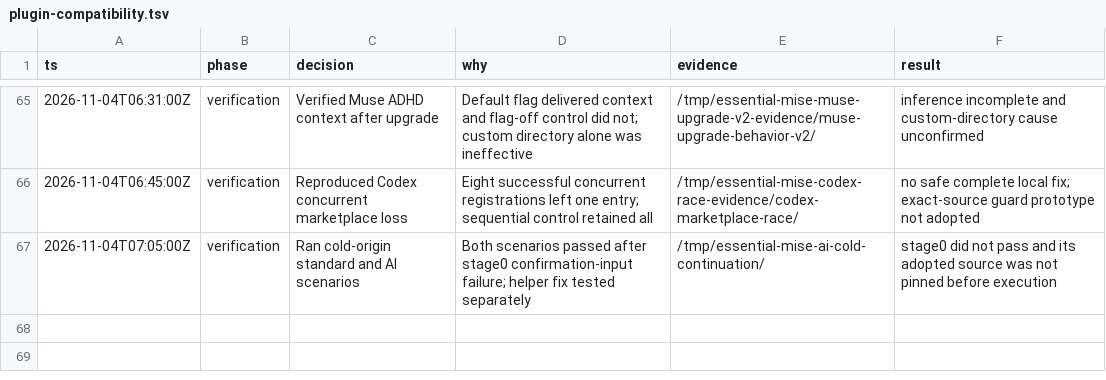
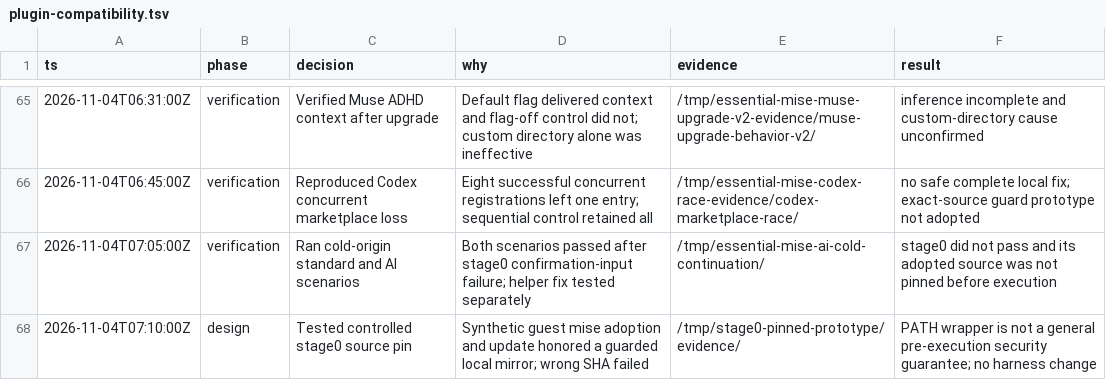
Before and after one commit to donbeave/essential-mise, a TSV file: .audit/plugin-compatibility.tsv, drawn as a sheet; only a part is shown, gaps mark what is left out; the diff names each change by its address in the sheet, - before the commit and + after, or states it on an @@ line.

```diff
--- a/.audit/plugin-compatibility.tsv
+++ b/.audit/plugin-compatibility.tsv
+row 68: 2026-11-04T07:10:00Z | design | Tested controlled stage0 source pin | Synthetic guest mise adoption and update honored a guarded local mirror; wrong SHA failed | /tmp/stage0-pinned-prototype/evidence/ | PATH wrapper is not a general pre-execution security guarantee; no harness change
```
Also changed, not shown: 1 other file.
